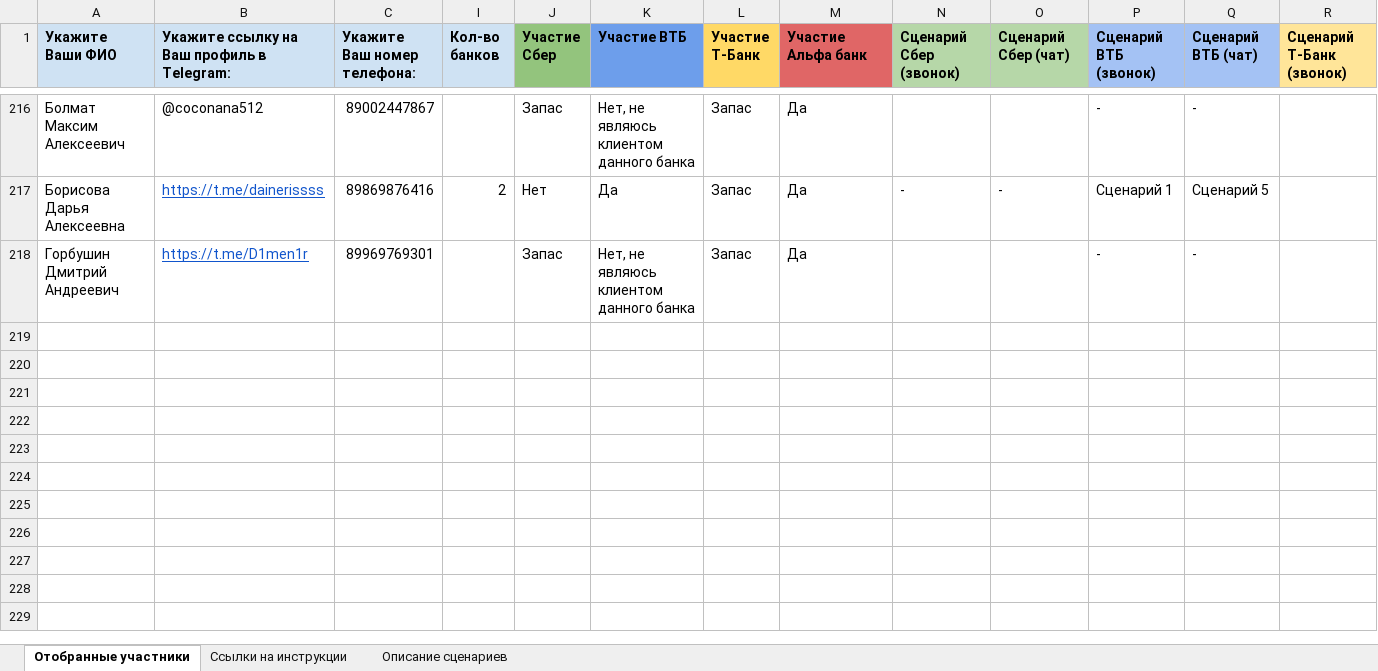
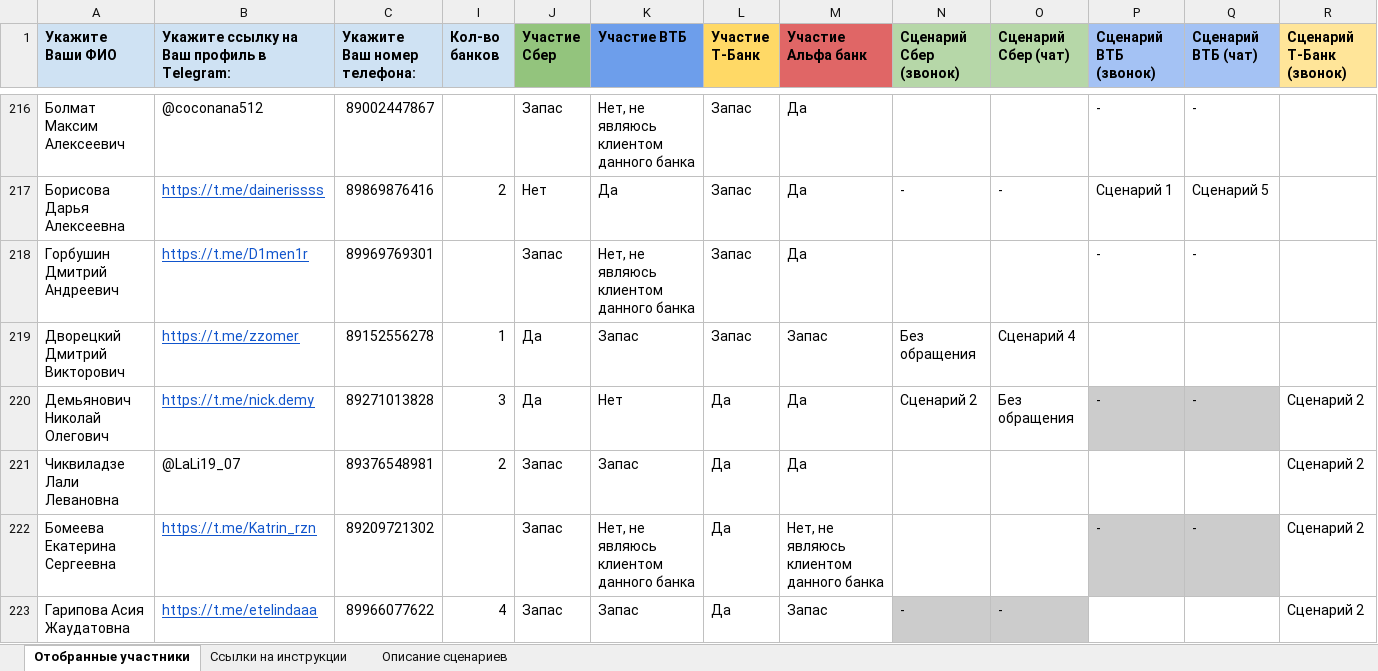
Before and after one commit to crowdtesting-ru/121125-, an Excel workbook: ID-121125 - ВТБ КЦ - Для загрузки.xlsx, sheet Отобранные участники, drawn as a sheet; only a part is shown, gaps mark what is left out; values as stored, in another font and other column widths than the file's, no borders; charts and pictures and conditional formats not drawn; rows hold the shown columns only; the diff covers the shown part only; the diff names each change by its address in the sheet, - before the commit and + after, or states it on an @@ line.

Commit message:
Add files via upload

```diff
--- a/ID-121125 - ВТБ КЦ - Для загрузки.xlsx (sheet Отобранные участники)
+++ b/ID-121125 - ВТБ КЦ - Для загрузки.xlsx (sheet Отобранные участники)
+row 219: Дворецкий Дмитрий Викторович | https://t.me/zzomer | 89152556278 | 1 | Да | Запас | Запас | Запас | Без обращения | Сценарий 4
+row 220: Демьянович Николай Олегович | https://t.me/nick.demy | 89271013828 | 3 | Да | Нет | Да | Да | Сценарий 2 | Без обращения | - | - | Сценарий 2
+row 221: Чиквиладзе Лали Левановна | @LaLi19_07 | 89376548981 | 2 | Запас | Запас | Да | Да |  |  |  |  | Сценарий 2
+row 222: Бомеева Екатерина Сергеевна | https://t.me/Katrin_rzn | 89209721302 |  | Запас | Нет, не являюсь клиентом данного банка | Да | Нет, не являюсь клиентом данного банка |  |  | - | - | Сценарий 2
+row 223: Гарипова Асия Жаудатовна | https://t.me/etelindaaa | 89966077622 | 4 | Запас | Запас | Да | Запас | - | - |  |  | Сценарий 2
```
Also changed, not shown: 5 added rows, 25 edited cells and cell formats elsewhere in this sheet, hidden cells.
